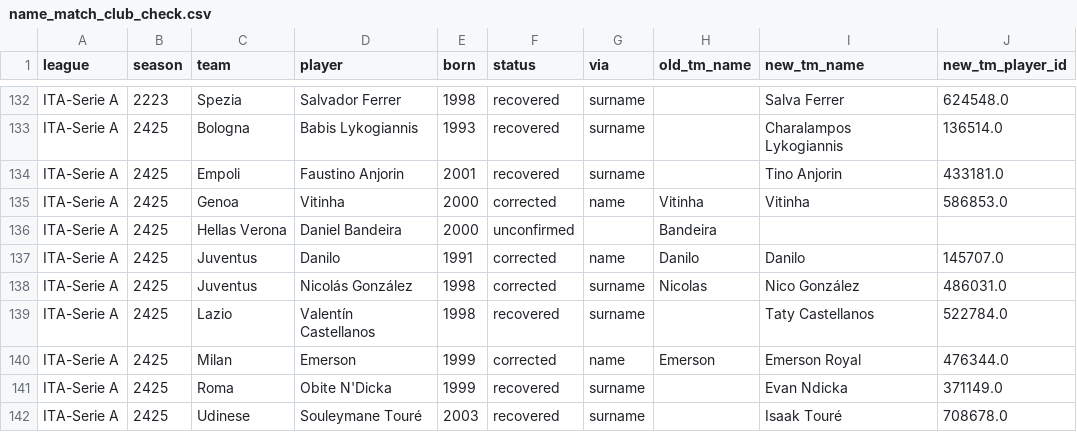
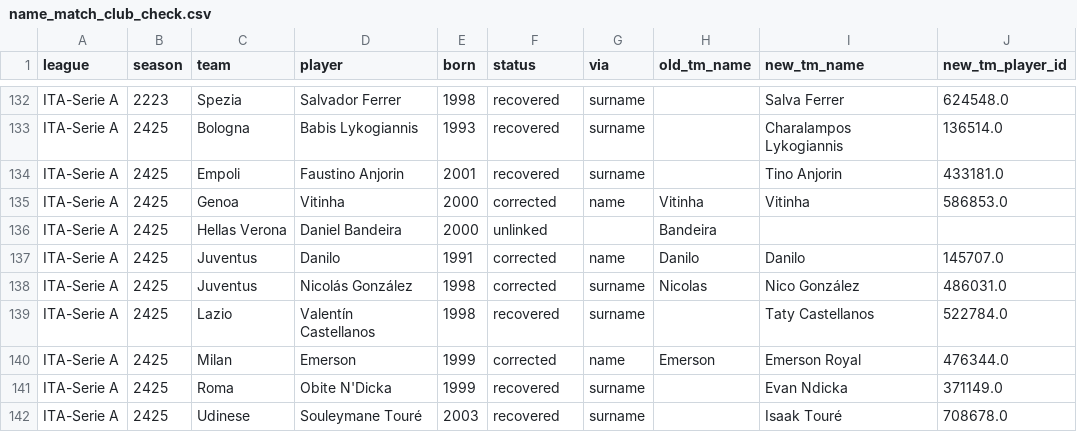
Before and after one commit to felipeaguilarch/recruitment-and-player-similarity, a CSV file: reports/name_match_club_check.csv, drawn as a sheet; only a part is shown, gaps mark what is left out; the diff covers the shown part only.

```diff
--- a/reports/name_match_club_check.csv
+++ b/reports/name_match_club_check.csv
@@ -135,3 +135,3 @@ ITA-Serie A,2425,Empoli,Faustino Anjorin,2001,recovered,surname,,Tino Anjorin,43
 ITA-Serie A,2425,Genoa,Vitinha,2000,corrected,name,Vitinha,Vitinha,586853.0
-ITA-Serie A,2425,Hellas Verona,Daniel Bandeira,2000,unconfirmed,,Bandeira,,
+ITA-Serie A,2425,Hellas Verona,Daniel Bandeira,2000,unlinked,,Bandeira,,
 ITA-Serie A,2425,Juventus,Danilo,1991,corrected,name,Danilo,Danilo,145707.0
```
Also changed, not shown: 5 edited cells elsewhere in this file, reports/pca_explained_variance.csv, reports/pca_loadings.csv, 17 other files.
